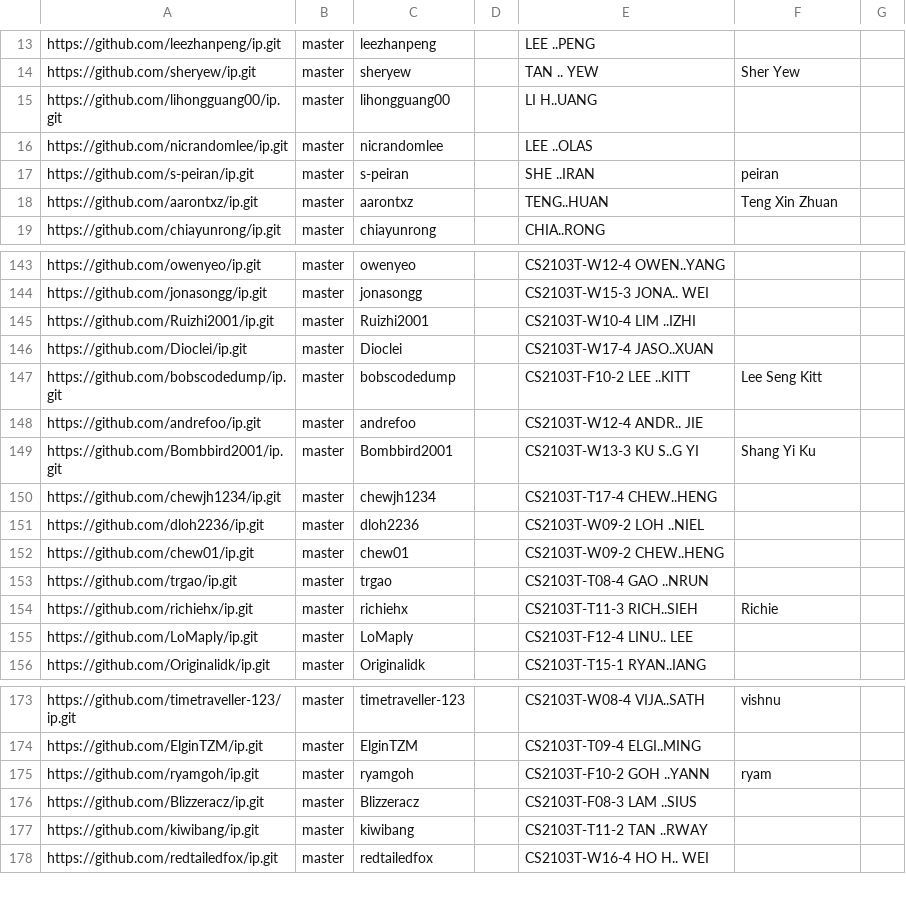
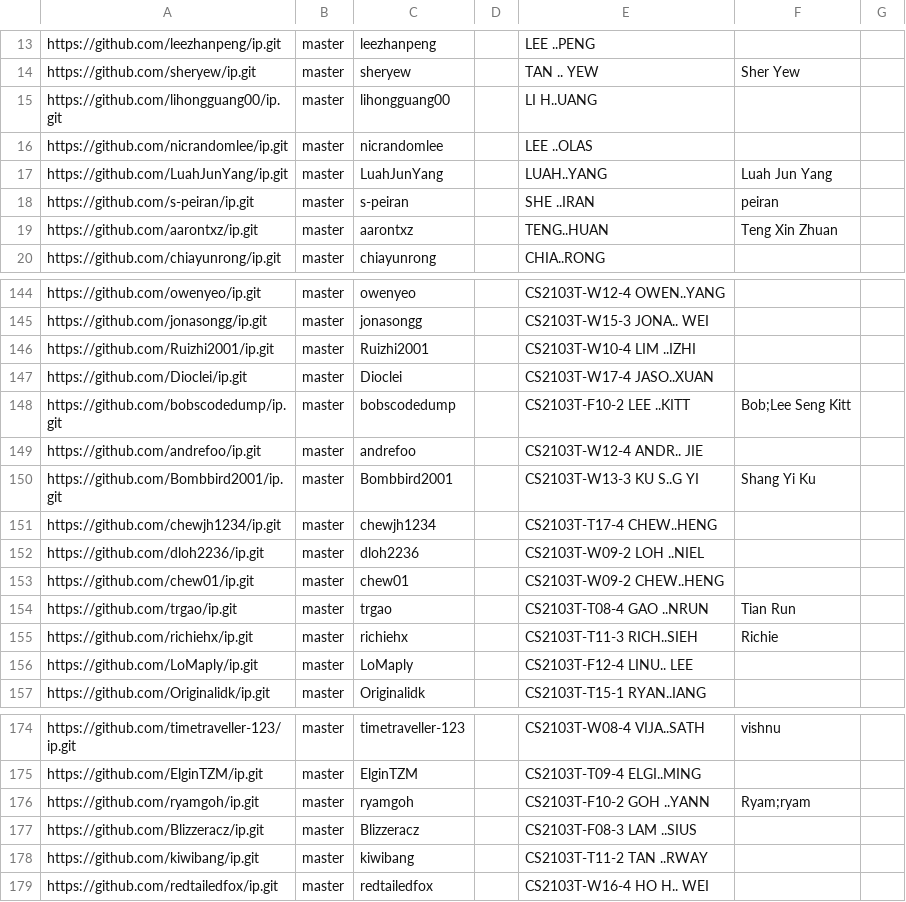
Before and after one commit to nus-cs2103-AY2324S1/ip-dashboard, a CSV file: configs/author-config.csv, drawn as a sheet; only a part is shown, gaps mark what is left out.

Commit message:
Update configs

```diff
--- a/configs/author-config.csv
+++ b/configs/author-config.csv
@@ -16,2 +16,3 @@ https://github.com/lihongguang00/ip.git,master,lihongguang00,,LI H..UANG,,
 https://github.com/nicrandomlee/ip.git,master,nicrandomlee,,LEE ..OLAS,,
+https://github.com/LuahJunYang/ip.git,master,LuahJunYang,,LUAH..YANG,Luah Jun Yang,
 https://github.com/s-peiran/ip.git,master,s-peiran,,SHE ..IRAN,peiran,
@@ -146,3 +147,3 @@ https://github.com/Ruizhi2001/ip.git,master,Ruizhi2001,,CS2103T-W10-4 LIM ..IZHI
 https://github.com/Dioclei/ip.git,master,Dioclei,,CS2103T-W17-4 JASO..XUAN,,
-https://github.com/bobscodedump/ip.git,master,bobscodedump,,CS2103T-F10-2 LEE ..KITT,Lee Seng Kitt,
+https://github.com/bobscodedump/ip.git,master,bobscodedump,,CS2103T-F10-2 LEE ..KITT,Bob;Lee Seng Kitt,
 https://github.com/andrefoo/ip.git,master,andrefoo,,CS2103T-W12-4 ANDR.. JIE,,
@@ -152,3 +153,3 @@ https://github.com/dloh2236/ip.git,master,dloh2236,,CS2103T-W09-2 LOH ..NIEL,,
 https://github.com/chew01/ip.git,master,chew01,,CS2103T-W09-2 CHEW..HENG,,
-https://github.com/trgao/ip.git,master,trgao,,CS2103T-T08-4 GAO ..NRUN,,
+https://github.com/trgao/ip.git,master,trgao,,CS2103T-T08-4 GAO ..NRUN,Tian Run,
 https://github.com/richiehx/ip.git,master,richiehx,,CS2103T-T11-3 RICH..SIEH,Richie,
@@ -174,3 +175,3 @@ https://github.com/timetraveller-123/ip.git,master,timetraveller-123,,CS2103T-W0
 https://github.com/ElginTZM/ip.git,master,ElginTZM,,CS2103T-T09-4 ELGI..MING,,
-https://github.com/ryamgoh/ip.git,master,ryamgoh,,CS2103T-F10-2 GOH ..YANN,ryam,
+https://github.com/ryamgoh/ip.git,master,ryamgoh,,CS2103T-F10-2 GOH ..YANN,Ryam;ryam,
 https://github.com/Blizzeracz/ip.git,master,Blizzeracz,,CS2103T-F08-3 LAM ..SIUS,,
```
Also changed, not shown: configs/repo-config.csv.
